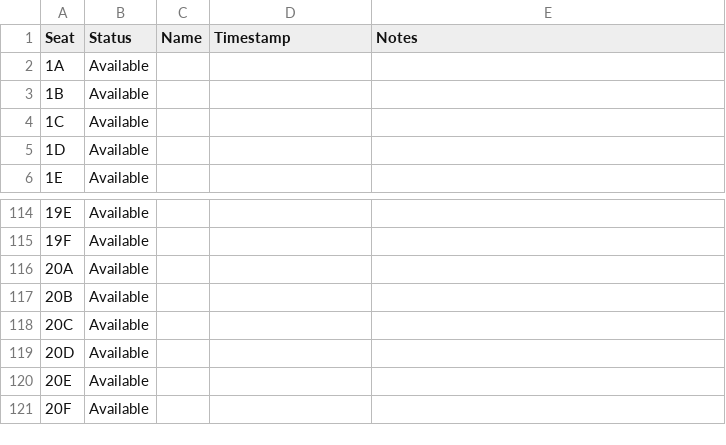
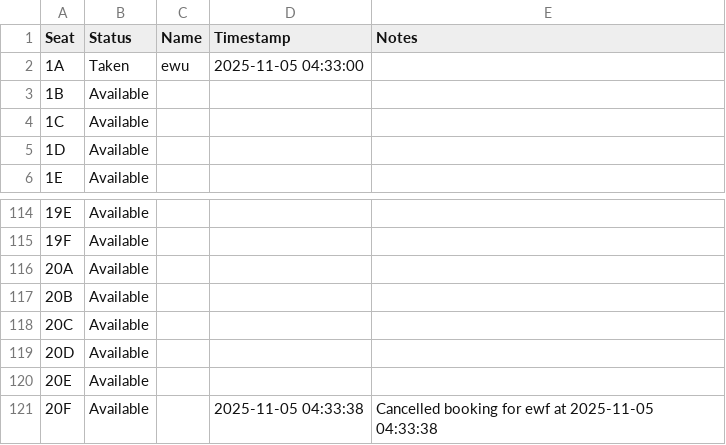
Before and after one commit to erosgbcs/ticketing-bookepping-sytem-CSC2-, a CSV file: airplane.csv, drawn as a sheet; only a part is shown, gaps mark what is left out.

```diff
--- a/airplane.csv
+++ b/airplane.csv
@@ -1,3 +1,3 @@
 Seat,Status,Name,Timestamp,Notes
-1A,Available,,,
+1A,Taken,ewu,2025-11-05 04:33:00,
 1B,Available,,,
@@ -120,2 +120,2 @@ Seat,Status,Name,Timestamp,Notes
 20E,Available,,,
-20F,Available,,,
+20F,Available,,2025-11-05 04:33:38,Cancelled booking for ewf at 2025-11-05 04:33:38
```
Also changed, not shown: bus.csv, cinema.csv, 1 other file.
